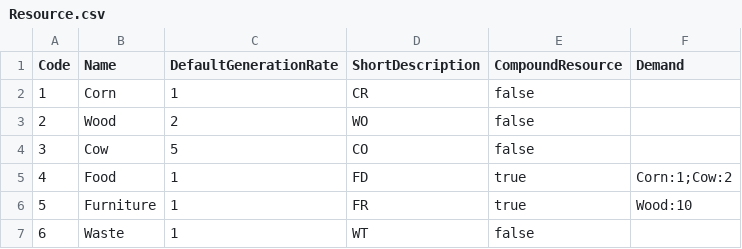
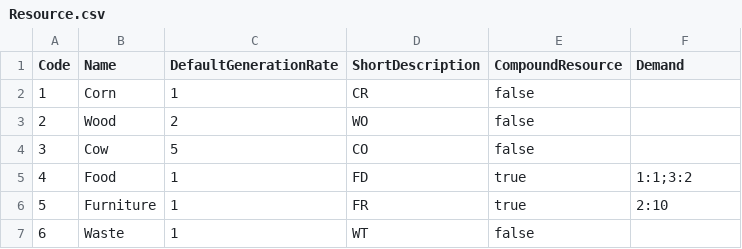
Before and after one commit to MichaelWahlen/market, a CSV file: bin/resources/Resource.csv, drawn as a sheet.

Commit message:
Update static data to use even more generics
More complex way of setting up static data, but resulting in easier adding of new types, needs to be documented else will get lost.

```diff
--- a/bin/resources/Resource.csv
+++ b/bin/resources/Resource.csv
@@ -4,4 +4,4 @@ Code|Name|DefaultGenerationRate|ShortDescription|CompoundResource|Demand
 3|Cow|5|CO|false|
-4|Food|1|FD|true|Corn:1;Cow:2
-5|Furniture|1|FR|true|Wood:10
+4|Food|1|FD|true|1:1;3:2
+5|Furniture|1|FR|true|2:10
 6|Waste|1|WT|false|
```
Also changed, not shown: src/resources/Resource.csv, 33 other files.
